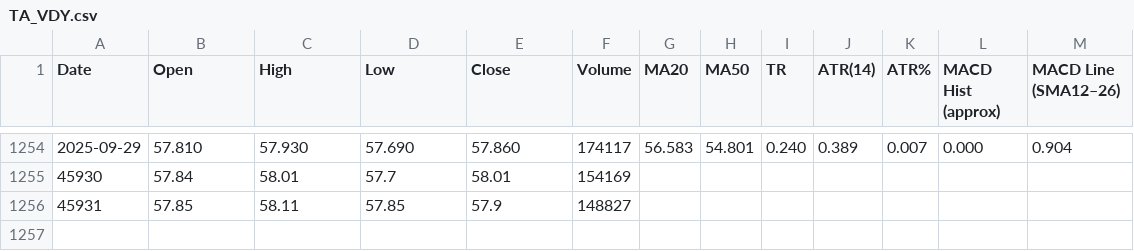
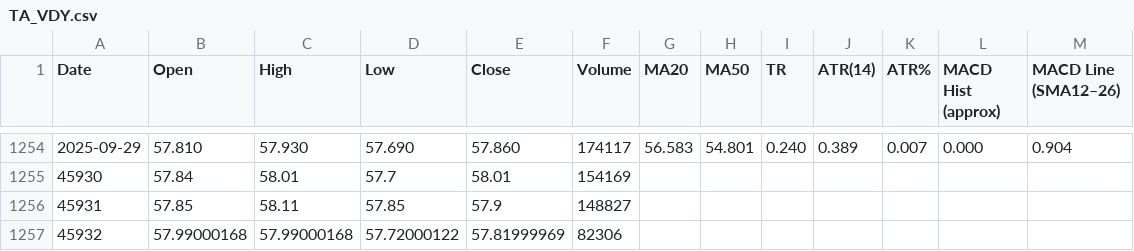
Before and after one commit to gregstoltz/sheets-mirror, a CSV file: sheets/Canadian_ETF_Universe_v2__1op-6H-jXLpM0rJWkfUdVVeY-kw4MVkkFYXz36N_67Ts/TA_VDY.csv, drawn as a sheet; only a part is shown, gaps mark what is left out.

Commit message:
Mirror Canadian ETF Universe (v2) • TA_VDY (CSV)

```diff
--- a/sheets/Canadian_ETF_Universe_v2__1op-6H-jXLpM0rJWkfUdVVeY-kw4MVkkFYXz36N_67Ts/TA_VDY.csv
+++ b/sheets/Canadian_ETF_Universe_v2__1op-6H-jXLpM0rJWkfUdVVeY-kw4MVkkFYXz36N_67Ts/TA_VDY.csv
@@ -1256 +1256,2 @@ Date,Open,High,Low,Close,Volume,MA20,MA50,TR,ATR(14),ATR%,MACD Hist (approx),MAC
 45931,57.85,58.11,57.85,57.9,148827,,,,,,,
+45932,57.99000168,57.99000168,57.72000122,57.81999969,82306,,,,,,,
```
